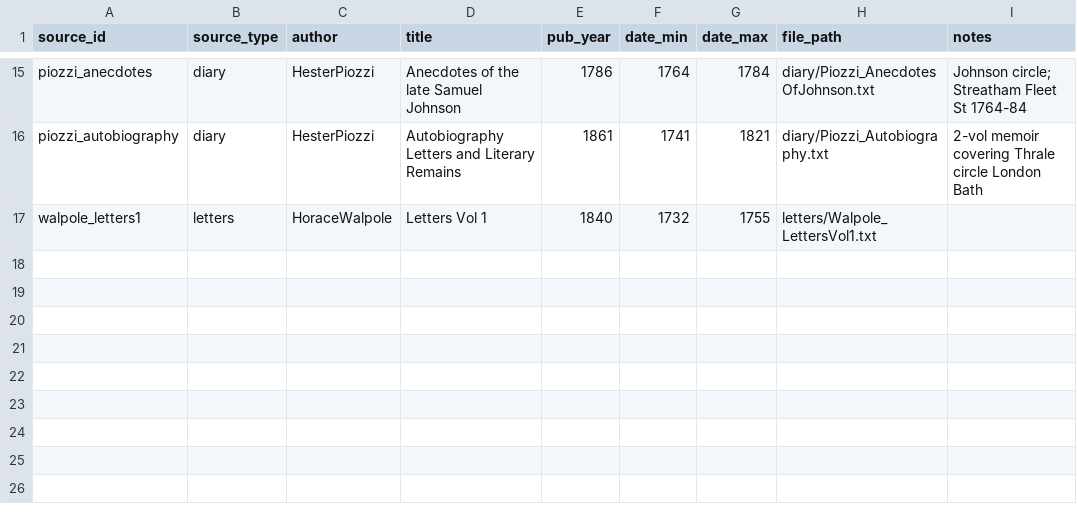
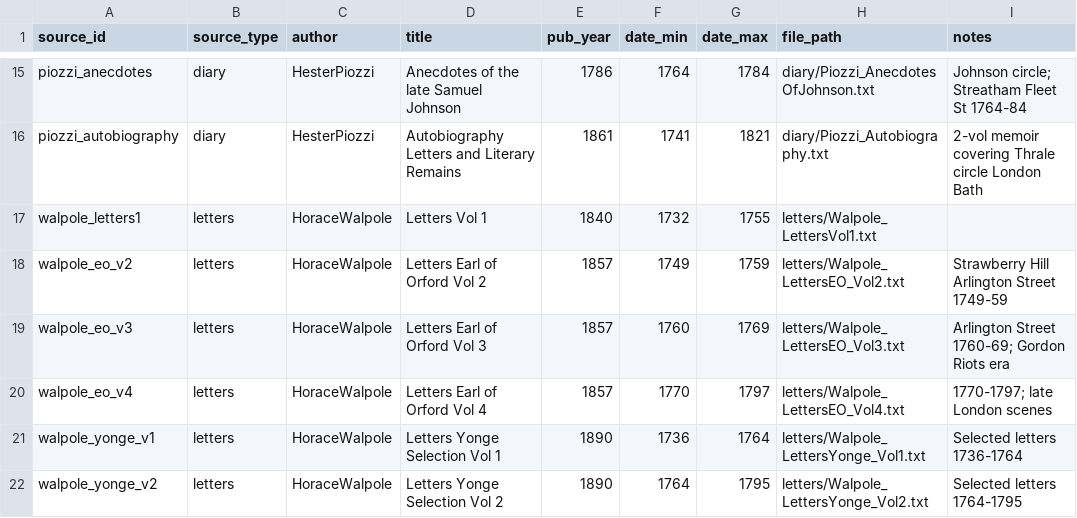
Before and after one commit to danwaterfield/DigHums, a CSV file: gazetteer/sources_catalog.csv, drawn as a sheet; only a part is shown, gaps mark what is left out.

```diff
--- a/gazetteer/sources_catalog.csv
+++ b/gazetteer/sources_catalog.csv
@@ -17 +17,6 @@ piozzi_autobiography,diary,HesterPiozzi,Autobiography Letters and Literary Remai
 walpole_letters1,letters,HoraceWalpole,Letters Vol 1,1840,1732,1755,letters/Walpole_LettersVol1.txt,
+walpole_eo_v2,letters,HoraceWalpole,Letters Earl of Orford Vol 2,1857,1749,1759,letters/Walpole_LettersEO_Vol2.txt,Strawberry Hill Arlington Street 1749-59
+walpole_eo_v3,letters,HoraceWalpole,Letters Earl of Orford Vol 3,1857,1760,1769,letters/Walpole_LettersEO_Vol3.txt,Arlington Street 1760-69; Gordon Riots era
+walpole_eo_v4,letters,HoraceWalpole,Letters Earl of Orford Vol 4,1857,1770,1797,letters/Walpole_LettersEO_Vol4.txt,1770-1797; late London scenes
+walpole_yonge_v1,letters,HoraceWalpole,Letters Yonge Selection Vol 1,1890,1736,1764,letters/Walpole_LettersYonge_Vol1.txt,Selected letters 1736-1764
+walpole_yonge_v2,letters,HoraceWalpole,Letters Yonge Selection Vol 2,1890,1764,1795,letters/Walpole_LettersYonge_Vol2.txt,Selected letters 1764-1795
```
Also changed, not shown: 5 other files.
